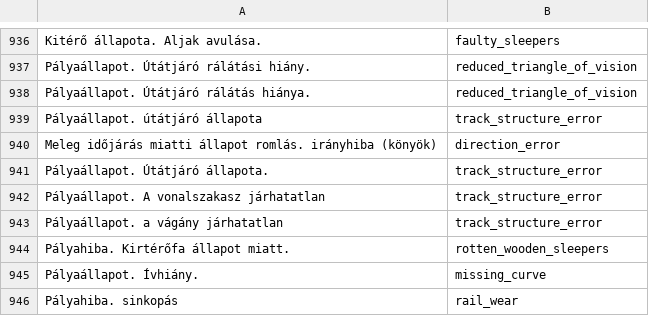
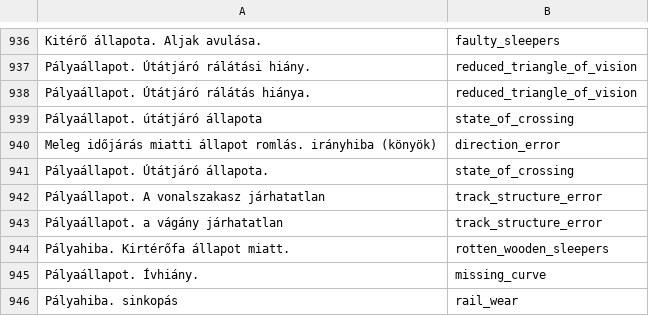
Before and after one commit to gy-mate/kalauz, a CSV file: data/05_knowledge/SR_cause_text_classification_knowledge.csv, drawn as a sheet; only a part is shown, gaps mark what is left out; the diff covers the shown part only.

```diff
--- a/data/05_knowledge/SR_cause_text_classification_knowledge.csv
+++ b/data/05_knowledge/SR_cause_text_classification_knowledge.csv
@@ -941,5 +941,5 @@ Pályaállapot. Útátjáró rálátási hiány.;reduced_triangle_of_vision
 Pályaállapot. Útátjáró rálátás hiánya.;reduced_triangle_of_vision
-Pályaállapot. útátjáró állapota;track_structure_error
+Pályaállapot. útátjáró állapota;state_of_crossing
 Meleg időjárás miatti állapot romlás. irányhiba (könyök);direction_error
-Pályaállapot. Útátjáró állapota.;track_structure_error
+Pályaállapot. Útátjáró állapota.;state_of_crossing
 Pályaállapot. A vonalszakasz járhatatlan;track_structure_error
```
Also changed, not shown: 40 added rows elsewhere in this file, 1 other file.
